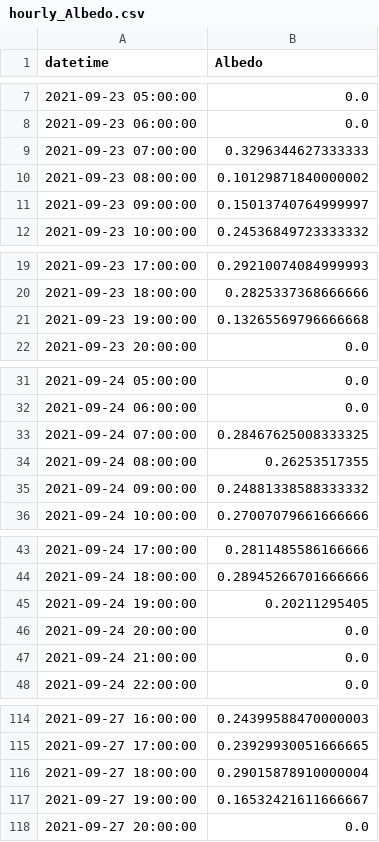
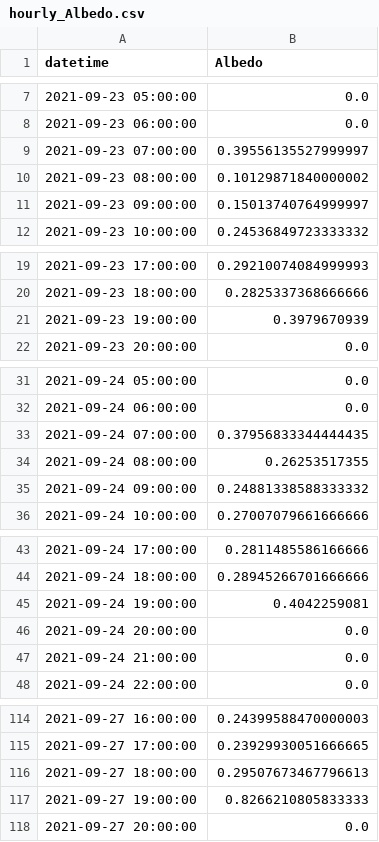
Before and after one commit to cire-thk/BifacialSimu, a CSV file: minute_to_hourly_Data/hourly_Albedo.csv, drawn as a sheet; only a part is shown, gaps mark what is left out; the diff covers the shown part only.

Commit message:
hourly Albedo without 0

```diff
--- a/minute_to_hourly_Data/hourly_Albedo.csv
+++ b/minute_to_hourly_Data/hourly_Albedo.csv
@@ -8,3 +8,3 @@ datetime;Albedo
 2021-09-23 06:00:00;0.0
-2021-09-23 07:00:00;0.3296344627333333
+2021-09-23 07:00:00;0.39556135527999997
 2021-09-23 08:00:00;0.10129871840000002
@@ -20,3 +20,3 @@ datetime;Albedo
 2021-09-23 18:00:00;0.2825337368666666
-2021-09-23 19:00:00;0.13265569796666668
+2021-09-23 19:00:00;0.3979670939
 2021-09-23 20:00:00;0.0
@@ -32,3 +32,3 @@ datetime;Albedo
 2021-09-24 06:00:00;0.0
-2021-09-24 07:00:00;0.28467625008333325
+2021-09-24 07:00:00;0.37956833344444435
 2021-09-24 08:00:00;0.26253517355
@@ -44,3 +44,3 @@ datetime;Albedo
 2021-09-24 18:00:00;0.28945266701666666
-2021-09-24 19:00:00;0.20211295405
+2021-09-24 19:00:00;0.4042259081
 2021-09-24 20:00:00;0.0
@@ -115,4 +115,4 @@ datetime;Albedo
 2021-09-27 17:00:00;0.23929930051666665
-2021-09-27 18:00:00;0.29015878910000004
-2021-09-27 19:00:00;0.16532421611666667
+2021-09-27 18:00:00;0.29507673467796613
+2021-09-27 19:00:00;0.8266210805833333
 2021-09-27 20:00:00;0.0
```
Also changed, not shown: 27 edited cells elsewhere in this file, 1 other file.
